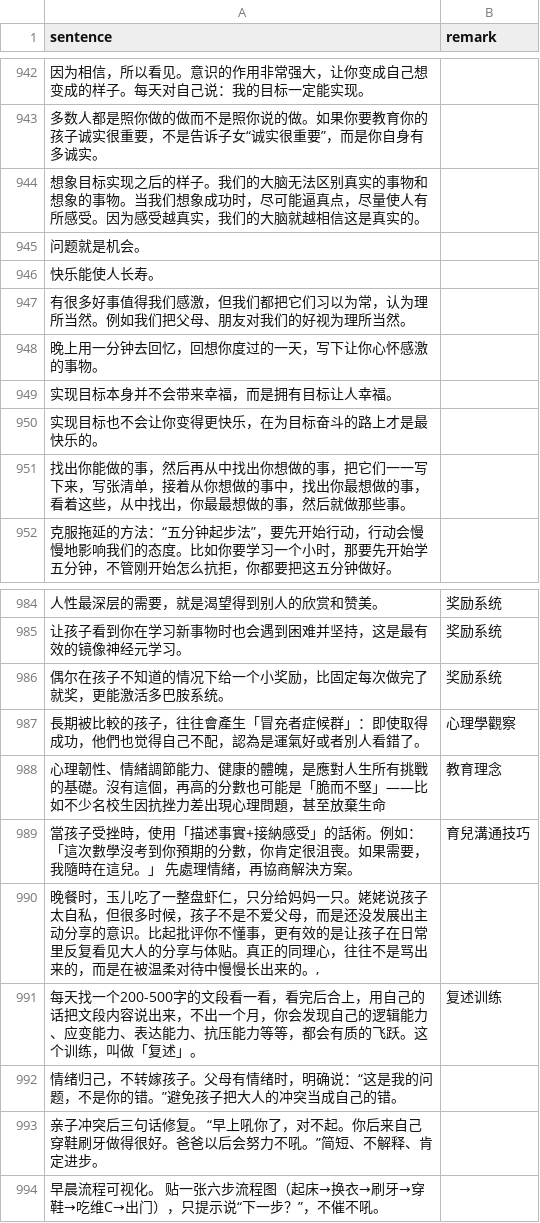
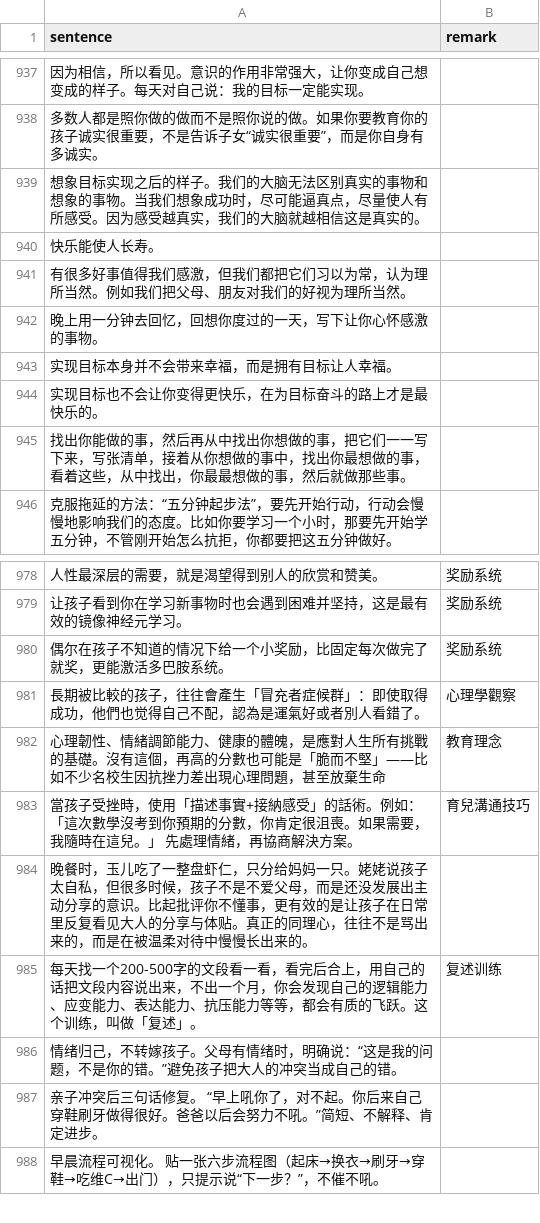
Before and after one commit to HenryLoveMiller/ja, a CSV file: ican.csv, drawn as a sheet; only a part is shown, gaps mark what is left out; removed rows and columns are numbered as before the commit, all else as after; the diff covers the shown part only; the diff names each change by its address in the sheet, - before the commit and + after, or states it on an @@ line.

Commit message:
Fix ican.csv: remove stray quotes and dedupe
- Row 992: remove stray double quotes wrapping the sentence and
  absorbing the trailing comma (broke CSV parser into 1 column)
- Remove 6 duplicate sentences (kept first occurrence of each):
  * 橙子听评书 (398/399)
  * 天赋=一直重复 (501/519)
  * 篮球冥想实验 (474/616)
  * 靠谱=有始有终 (500/814)
  * 面试/演讲具象化 (759/860)
  * 问题就是机会 (849/944)

```diff
--- a/ican.csv
+++ b/ican.csv
-row 945: 问题就是机会。
-A984 (sentence): …出来的。,
+A984 (sentence): …出来的。
```
Also changed, not shown: 5 removed rows elsewhere in this file.
